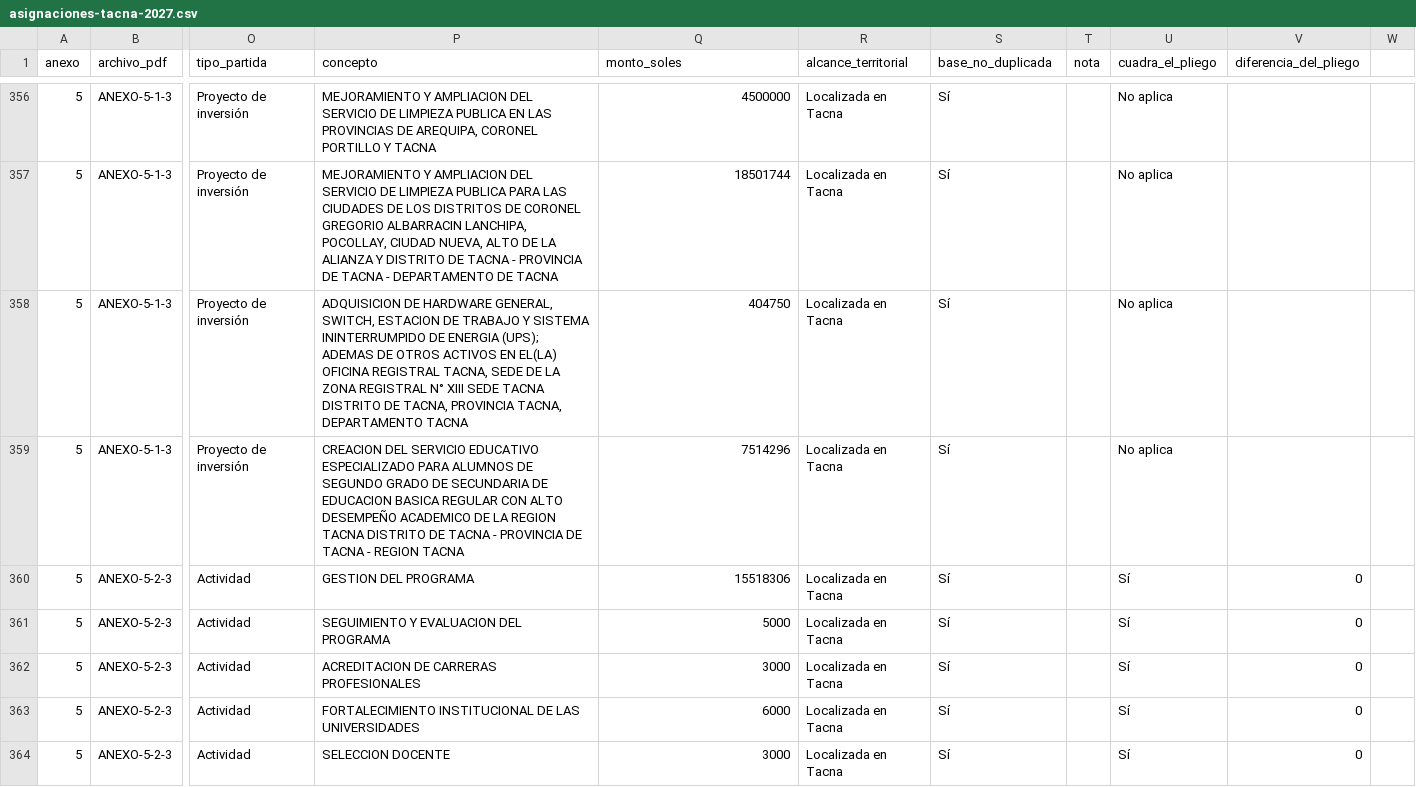
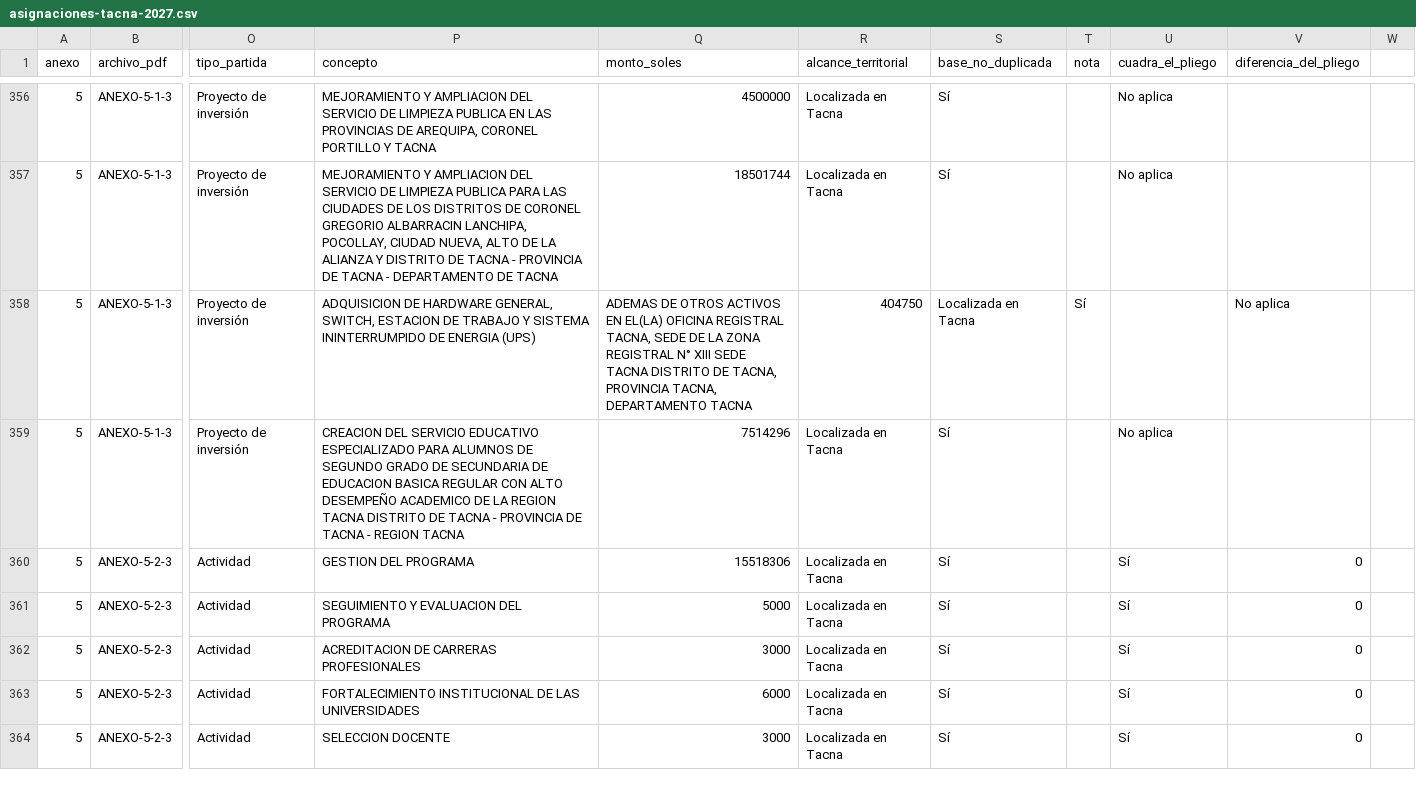
Before and after one commit to josemanuelmejia/Presupuesto-publico-2027-Peru, a CSV file: asignaciones-tacna-2027.csv, drawn as a sheet; only a part is shown, gaps mark what is left out; the diff names each change by its address in the sheet, - before the commit and + after, or states it on an @@ line.

```diff
--- a/asignaciones-tacna-2027.csv
+++ b/asignaciones-tacna-2027.csv
-P358 (concepto): …DE ENERGIA (UPS); ADEMAS DE OTROS ACTIVOS EN EL(LA) OFICINA REGISTRAL TACNA, SEDE DE LA ZONA REGISTRAL N° XIII SEDE TACNA DISTRITO DE TACNA, PROVINCIA TACNA, DEPARTAMENTO TACNA
+P358 (concepto): …DE ENERGIA (UPS)
-Q358 (monto_soles): 404750
+Q358 (monto_soles): ADEMAS DE OTROS ACTIVOS EN EL(LA) OFICINA REGISTRAL TACNA, SEDE DE LA ZONA REGISTRAL N° XIII SEDE TACNA DISTRITO DE TACNA, PROVINCIA TACNA, DEPARTAMENTO TACNA
-R358 (alcance_territorial): Localizada en Tacna
+R358 (alcance_territorial): 404750
-S358 (base_no_duplicada): Sí
+S358 (base_no_duplicada): Localizada en Tacna
-T358 (nota): (empty)
+T358 (nota): Sí
-U358 (cuadra_el_pliego): No aplica
+U358 (cuadra_el_pliego): (empty)
-V358 (diferencia_del_pliego): (empty)
+V358 (diferencia_del_pliego): No aplica
```
